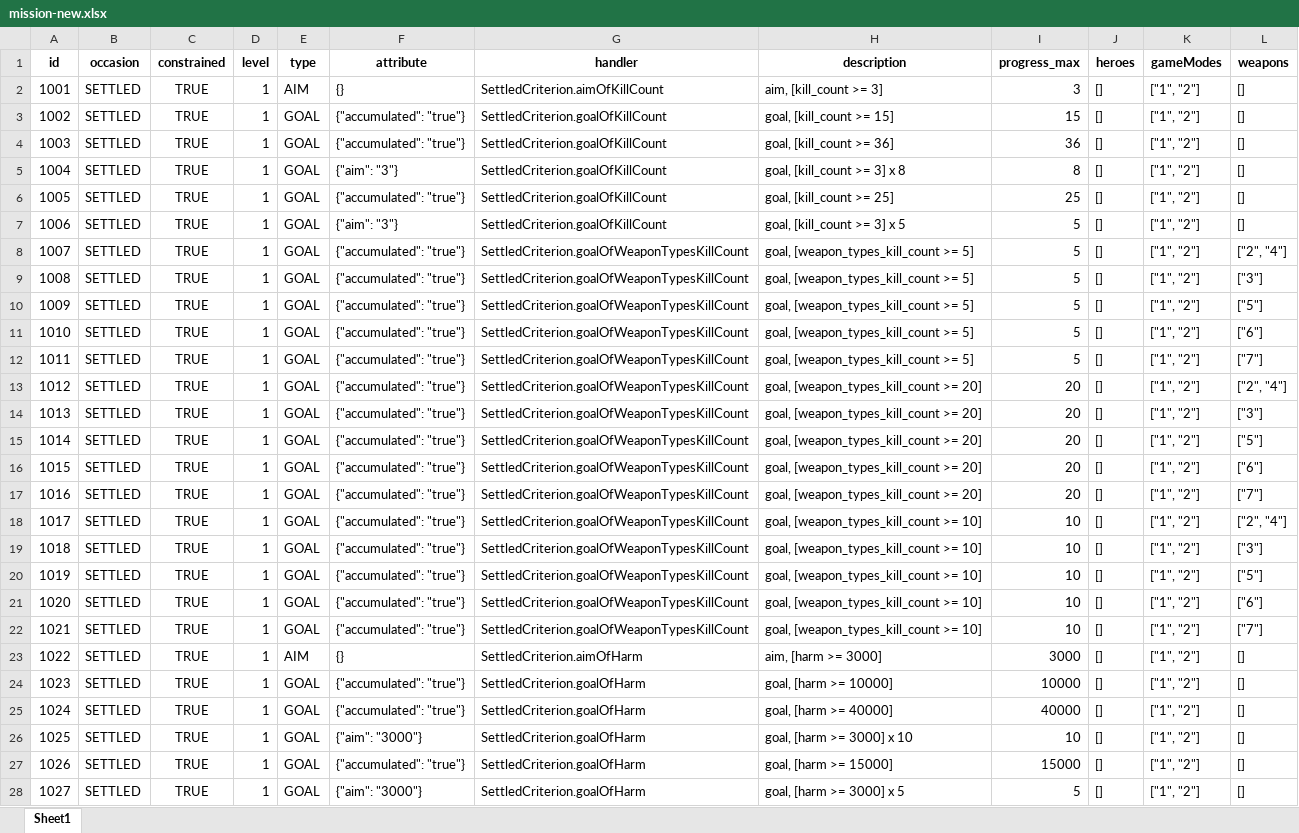
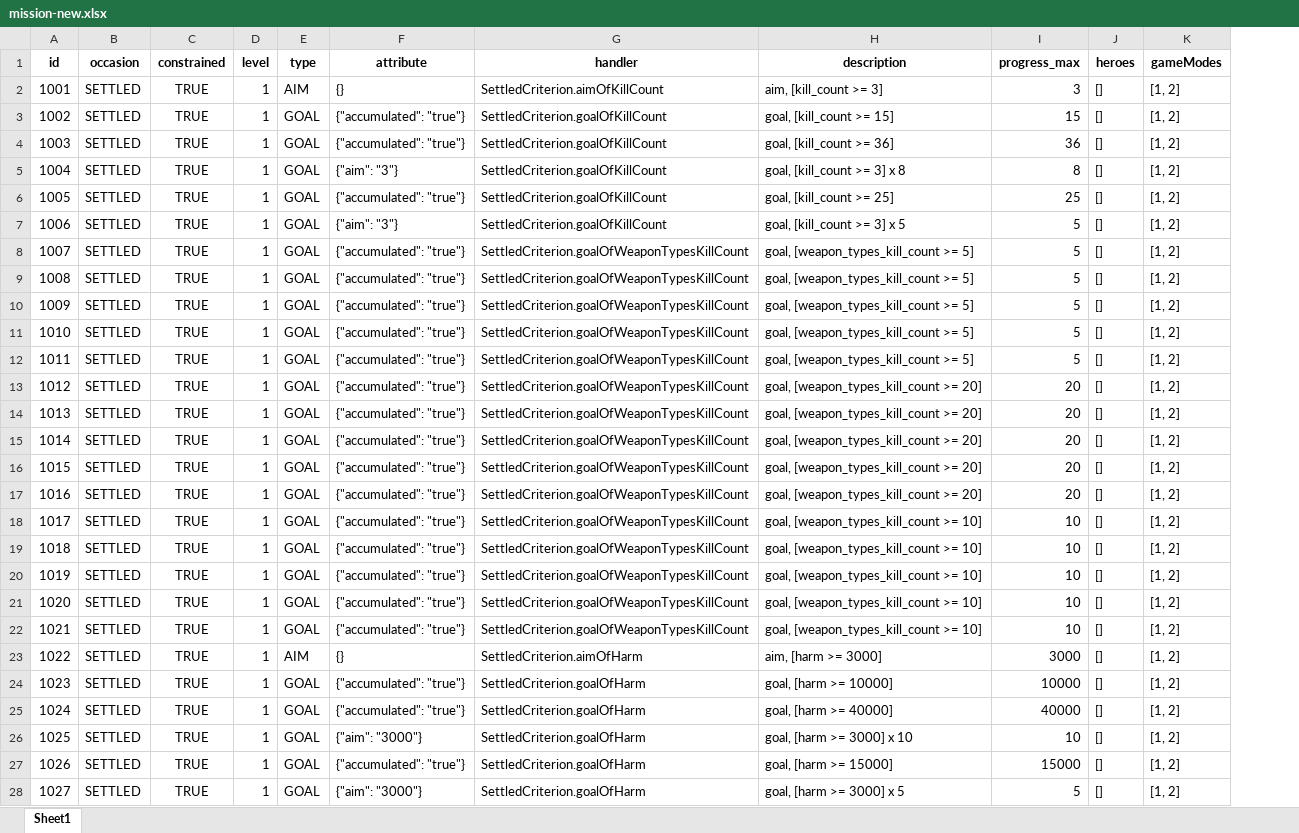
Before and after one commit to zhenglin523/test-config, an Excel workbook: tps-base/dev/mission-new.xlsx, sheet Sheet1, drawn as a sheet; only a part is shown; values as stored, in another font and other column widths than the file's, no borders; the diff covers the shown part only; the diff names each change by its address in the sheet, - before the commit and + after, or states it on an @@ line.

```diff
--- a/tps-base/dev/mission-new.xlsx (sheet Sheet1)
+++ b/tps-base/dev/mission-new.xlsx (sheet Sheet1)
-column L (weapons), rows 2-28: [] | [] | [] | [] | [] | [] | ["2", "4"] | ["3"] | ["5"] | ["6"] | ["7"] | ["2", "4"] | ["3"] | ["5"] | ["6"] | ["7"] | ["2", "4"] | ["3"] | ["5"] | ["6"] | ["7"] | [] | [] | [] | [] | [] | []
-K2:K28 (gameModes): ["1", "2"]
+K2:K28 (gameModes): [1, 2]
```
Also changed, not shown: 33 edited cells elsewhere in this sheet.
